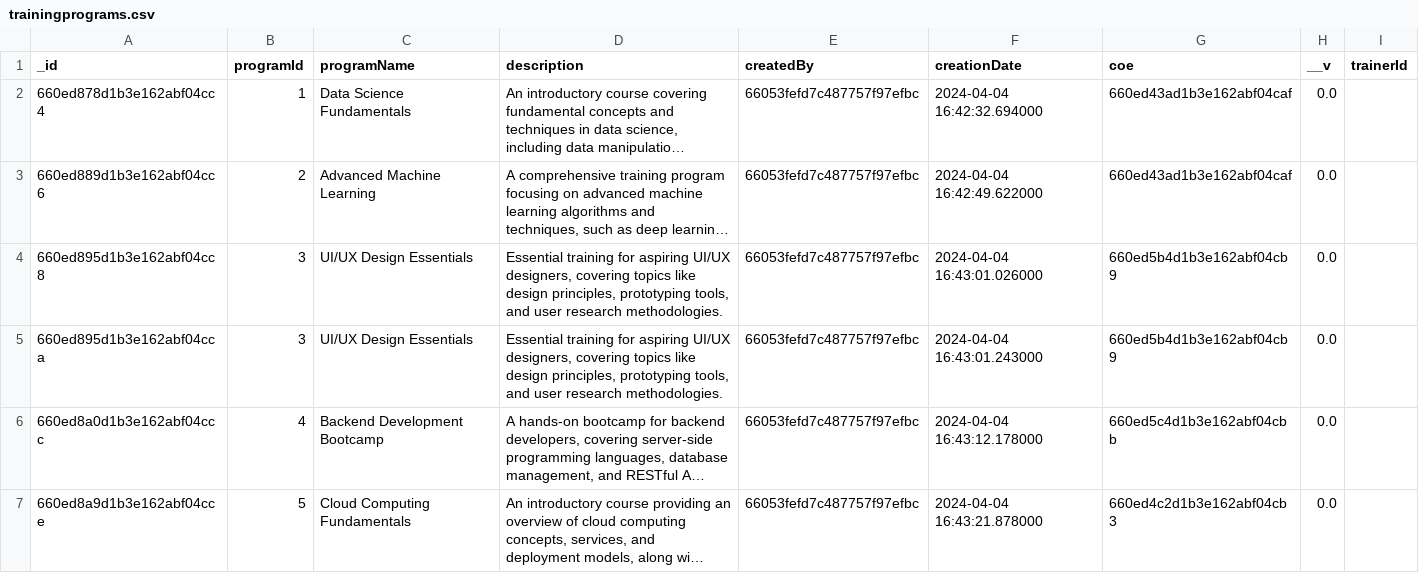
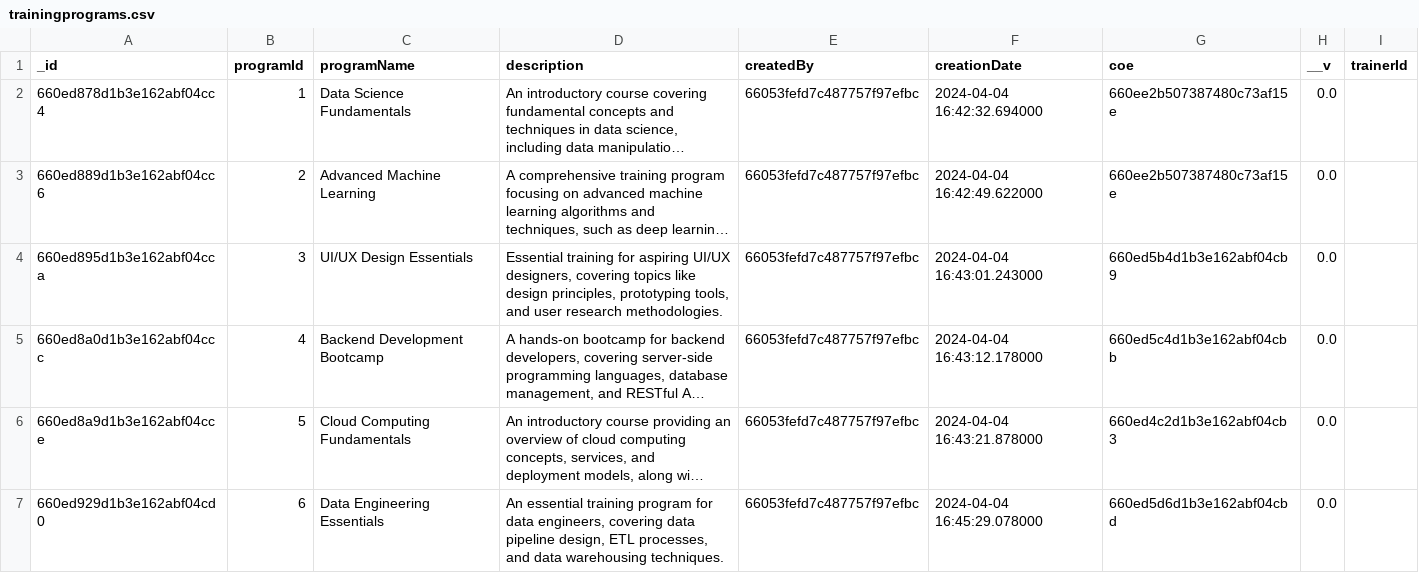
Before and after one commit to Manii7663/Project, a CSV file: database/Migration/staging_raw_data/trainingprograms.csv, drawn as a sheet; only a part is shown; the shorter side is filled out with more unchanged rows; long unchanged cells end in …; the diff names each change by its address in the sheet, - before the commit and + after, or states it on an @@ line.

Commit message:
data

```diff
--- a/database/Migration/staging_raw_data/trainingprograms.csv
+++ b/database/Migration/staging_raw_data/trainingprograms.csv
-G2:G3 (coe): 660ed43ad1b3e162abf04caf
+G2:G3 (coe): 660ee2b507387480c73af15e
-row 4: 660ed895d1b3e162abf04cc8 | 3 | UI/UX Design Essentials | Essential training for aspiring UI/UX designers, covering topics like design principles, prototyping tools, and user research methodologies. | 66053fefd7c487757f97efbc | 2024-04-04 16:43:01.026000 | 660ed5b4d1b3e162abf04cb9 | 0.0
```
Also changed, not shown: 10 other files.
